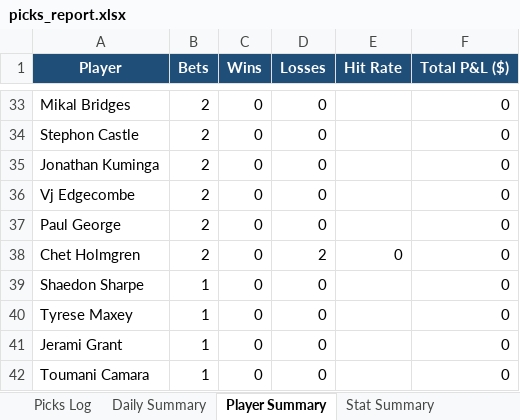
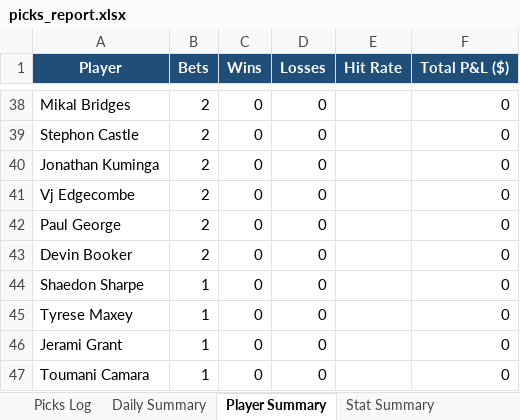
Before and after one commit to aaronwadhwa12/kalshi, an Excel workbook: results/picks_report.xlsx, sheet Player Summary, drawn as a sheet; only a part is shown, gaps mark what is left out; values as stored, in another font and other column widths than the file's, no borders; addresses are those after the commit; the diff covers the shown part only; the diff names each change by its address in the sheet, - before the commit and + after, or states it on an @@ line.

```diff
--- a/results/picks_report.xlsx (sheet Player Summary)
+++ b/results/picks_report.xlsx (sheet Player Summary)
-A43 (Player): Chet Holmgren
+A43 (Player): Devin Booker
-D43 (Losses): 2
+D43 (Losses): 0
-E43 (Hit Rate): 0
+E43 (Hit Rate): (empty)
```
Also changed, not shown: 8 added rows and 4 removed rows elsewhere in this sheet, sheet Picks Log, sheet Stat Summary, sheet Daily Summary, 1 other file.
